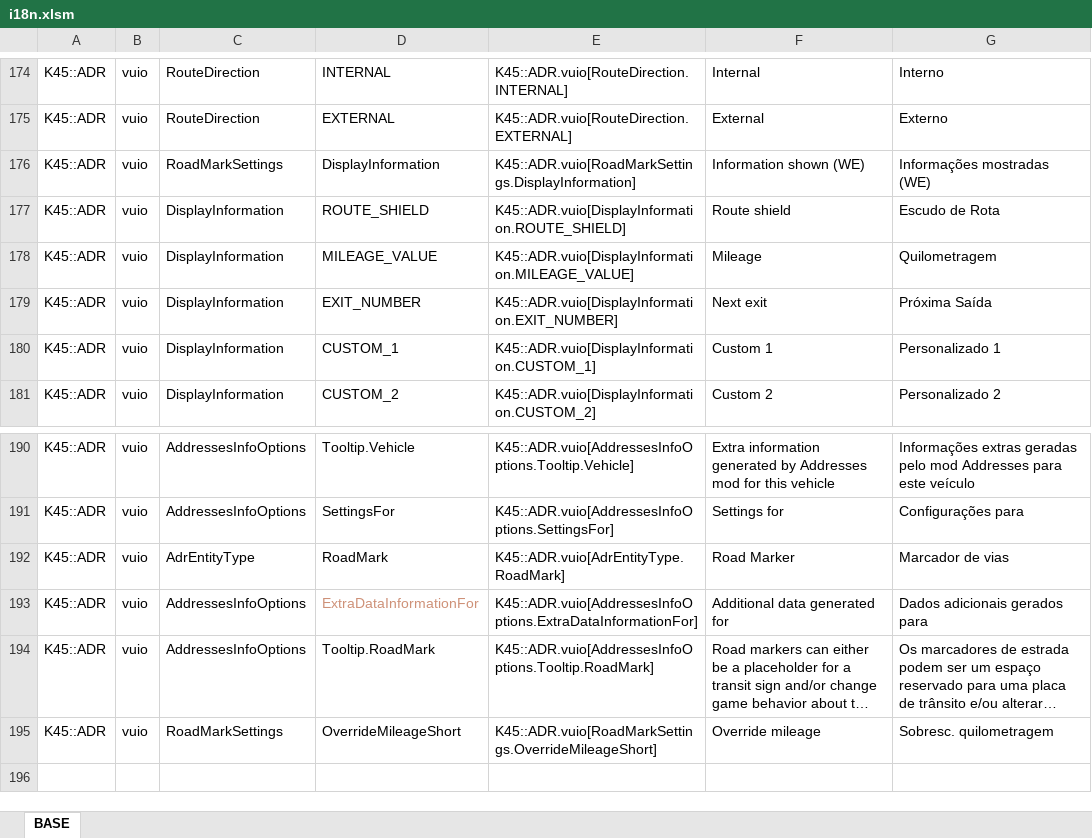
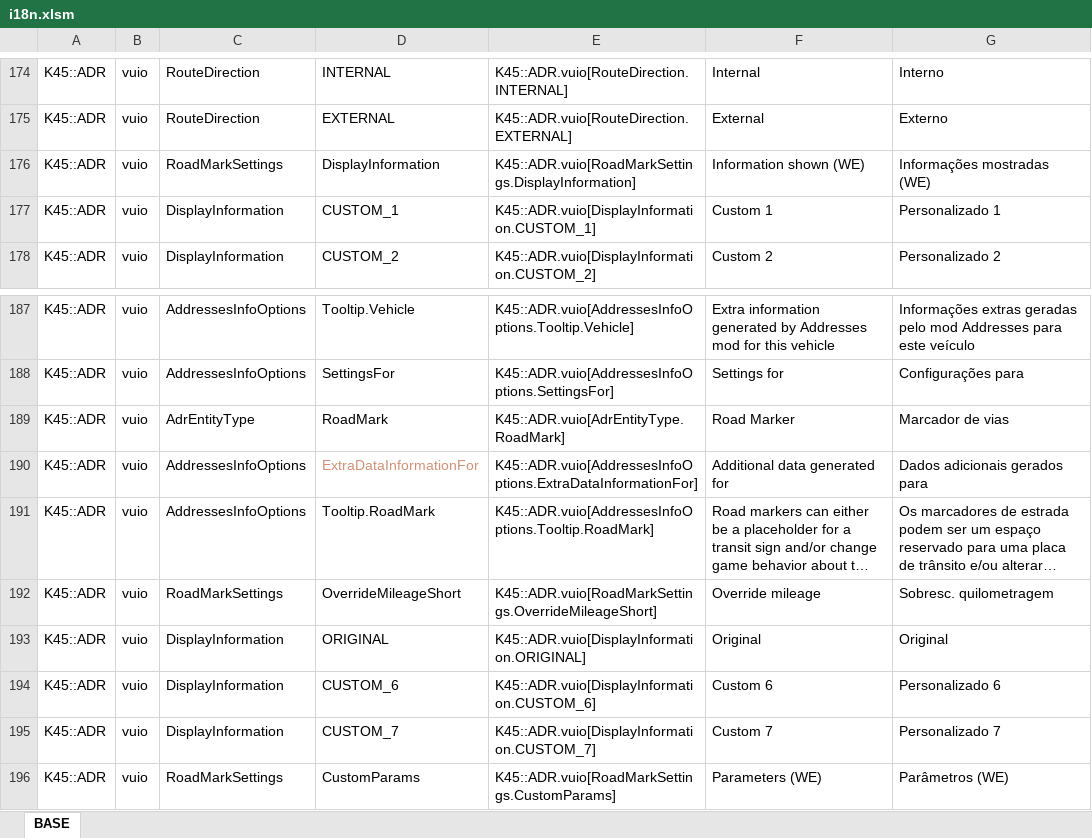
Before and after one commit to klyte45/CS2-AddressesMod, an Excel workbook: BelzontAdr/i18n/i18n.xlsm, sheet BASE, drawn as a sheet; only a part is shown, gaps mark what is left out; long unchanged cells end in …; values as stored, in another font and other column widths than the file's, no borders; removed rows and columns are numbered as before the commit, all else as after; the diff names each change by its address in the sheet, - before the commit and + after, or states it on an @@ line.

Commit message:
Updated thumbnail of assets (temp) Removed Square with detail Added missing i18n Now all display info are customizable types

```diff
--- a/BelzontAdr/i18n/i18n.xlsm (sheet BASE)
+++ b/BelzontAdr/i18n/i18n.xlsm (sheet BASE)
-row 177: K45::ADR | vuio | DisplayInformation | ROUTE_SHIELD | K45::ADR.vuio[DisplayInformation.ROUTE_SHIELD] | Route shield | Escudo de Rota
-row 178: K45::ADR | vuio | DisplayInformation | MILEAGE_VALUE | K45::ADR.vuio[DisplayInformation.MILEAGE_VALUE] | Mileage | Quilometragem
-row 179: K45::ADR | vuio | DisplayInformation | EXIT_NUMBER | K45::ADR.vuio[DisplayInformation.EXIT_NUMBER] | Next exit | Próxima Saída
+row 193: K45::ADR | vuio | DisplayInformation | ORIGINAL | K45::ADR.vuio[DisplayInformation.ORIGINAL] | Original | Original
+row 194: K45::ADR | vuio | DisplayInformation | CUSTOM_6 | K45::ADR.vuio[DisplayInformation.CUSTOM_6] | Custom 6 | Personalizado 6
+row 195: K45::ADR | vuio | DisplayInformation | CUSTOM_7 | K45::ADR.vuio[DisplayInformation.CUSTOM_7] | Custom 7 | Personalizado 7
+row 196: K45::ADR | vuio | RoadMarkSettings | CustomParams | K45::ADR.vuio[RoadMarkSettings.CustomParams] | Parameters (WE) | Parâmetros (WE)
```
Also changed, not shown: formulas that keep their value, 19 other files.
